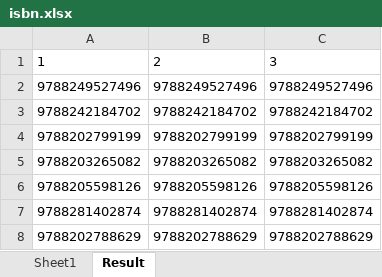
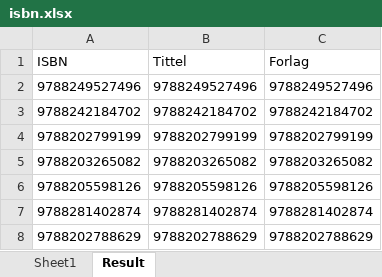
Before and after one commit to HansJeiger/find-uncatalogued-ebooks, an Excel workbook: isbn.xlsx, sheet Result, drawn as a sheet; values as stored, in another font and other column widths than the file's, no borders; table styles not drawn; removed rows and columns are numbered as before the commit, all else as after; the diff names each change by its address in the sheet, - before the commit and + after, or states it on an @@ line.

Commit message:
Function for building query for ISBNs

```diff
--- a/isbn.xlsx (sheet Result)
+++ b/isbn.xlsx (sheet Result)
-row 1: 1 | 2 | 3
+row 1: ISBN | Tittel | Forlag
```
Also changed, not shown: 1 other file.
